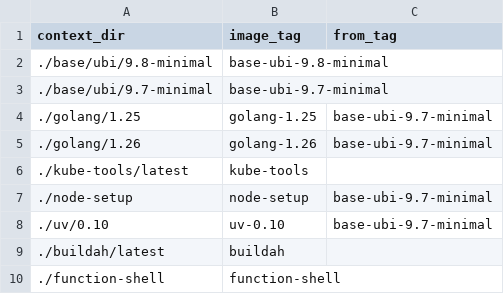
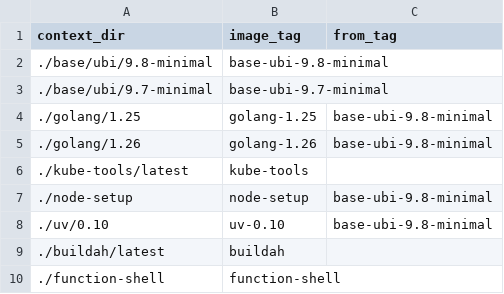
Before and after one commit to scylladb/scylla-operator-images, a CSV file: image-spec.csv, drawn as a sheet.

Commit message:
chore: use base-ubi-9.8-minimal as base image

```diff
--- a/image-spec.csv
+++ b/image-spec.csv
@@ -3,7 +3,7 @@ context_dir,image_tag,from_tag
 ./base/ubi/9.7-minimal,base-ubi-9.7-minimal
-./golang/1.25,golang-1.25,base-ubi-9.7-minimal
-./golang/1.26,golang-1.26,base-ubi-9.7-minimal
+./golang/1.25,golang-1.25,base-ubi-9.8-minimal
+./golang/1.26,golang-1.26,base-ubi-9.8-minimal
 ./kube-tools/latest,kube-tools,
-./node-setup,node-setup,base-ubi-9.7-minimal
-./uv/0.10,uv-0.10,base-ubi-9.7-minimal
+./node-setup,node-setup,base-ubi-9.8-minimal
+./uv/0.10,uv-0.10,base-ubi-9.8-minimal
 ./buildah/latest,buildah,
```
